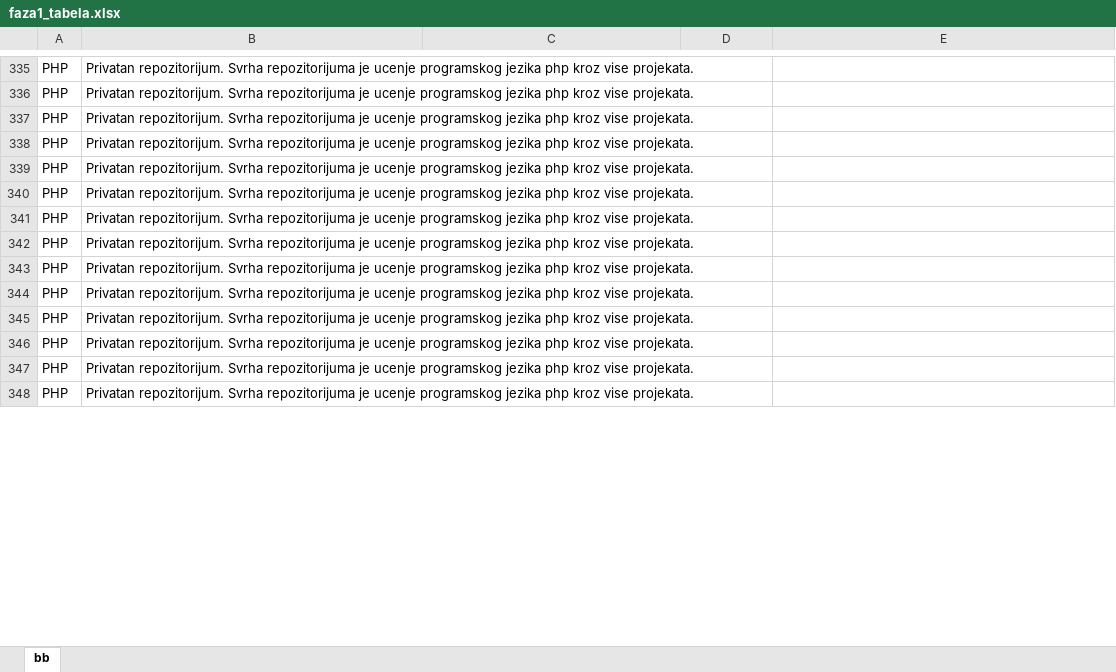
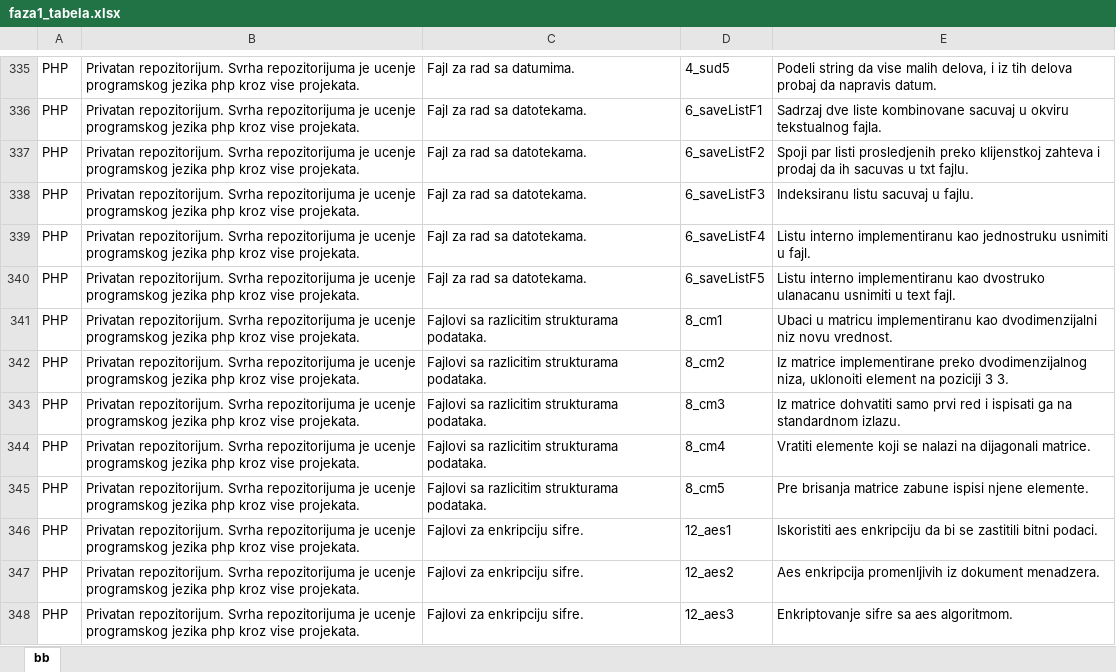
Before and after one commit to vladam91/natural-language-processing-project, an Excel workbook: faza1_tabela.xlsx, sheet bb, drawn as a sheet; only a part is shown, gaps mark what is left out; values as stored, in another font and other column widths than the file's, no borders; the diff covers the shown part only; the diff names each change by its address in the sheet, - before the commit and + after, or states it on an @@ line.

```diff
--- a/faza1_tabela.xlsx (sheet bb)
+++ b/faza1_tabela.xlsx (sheet bb)
-C335: (empty)
+C335: Fajl za rad sa datumima.
-D335: (empty)
+D335: 4_sud5
-E335: (empty)
+E335: Podeli string da vise malih delova, i iz tih delova probaj da napravis datum.
-C336:C340: (empty)
+C336:C340: Fajl za rad sa datotekama.
-D336: (empty)
+D336: 6_saveListF1
-E336: (empty)
+E336: Sadrzaj dve liste kombinovane sacuvaj u okviru tekstualnog fajla.
-D337: (empty)
+D337: 6_saveListF2
-E337: (empty)
+E337: Spoji par listi prosledjenih preko klijenstkoj zahteva i prodaj da ih sacuvas u txt fajlu.
-D338: (empty)
+D338: 6_saveListF3
-E338: (empty)
+E338: Indeksiranu listu sacuvaj u fajlu.
-D339: (empty)
+D339: 6_saveListF4
-E339: (empty)
+E339: Listu interno implementiranu kao jednostruku usnimiti u fajl.
-D340: (empty)
+D340: 6_saveListF5
-E340: (empty)
+E340: Listu interno implementiranu kao dvostruko ulanacanu usnimiti u text fajl.
-C341:C345: (empty)
+C341:C345: Fajlovi sa razlicitim strukturama podataka.
-D341: (empty)
+D341: 8_cm1
-E341: (empty)
+E341: Ubaci u matricu implementiranu kao dvodimenzijalni niz novu vrednost.
-D342: (empty)
+D342: 8_cm2
-E342: (empty)
+E342: Iz matrice implementirane preko dvodimenzijalnog niza, uklonoiti element na poziciji 3 3.
-D343: (empty)
+D343: 8_cm3
-E343: (empty)
+E343: Iz matrice dohvatiti samo prvi red i ispisati ga na standardnom izlazu.
-D344: (empty)
+D344: 8_cm4
-E344: (empty)
+E344: Vratiti elemente koji se nalazi na dijagonali matrice.
-D345: (empty)
+D345: 8_cm5
-E345: (empty)
+E345: Pre brisanja matrice zabune ispisi njene elemente.
-C346:C348: (empty)
+C346:C348: Fajlovi za enkripciju sifre.
-D346: (empty)
+D346: 12_aes1
-E346: (empty)
+E346: Iskoristiti aes enkripciju da bi se zastitili bitni podaci.
-D347: (empty)
+D347: 12_aes2
-E347: (empty)
+E347: Aes enkripcija promenljivih iz dokument menadzera.
-D348: (empty)
+D348: 12_aes3
-E348: (empty)
+E348: Enkriptovanje sifre sa aes algoritmom.
```
Also changed, not shown: 48 edited cells elsewhere in this sheet, upiti.xlsx, 33 other files.
